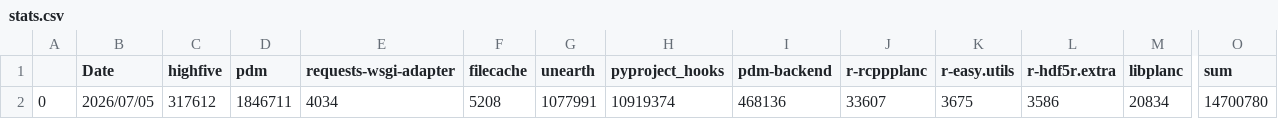
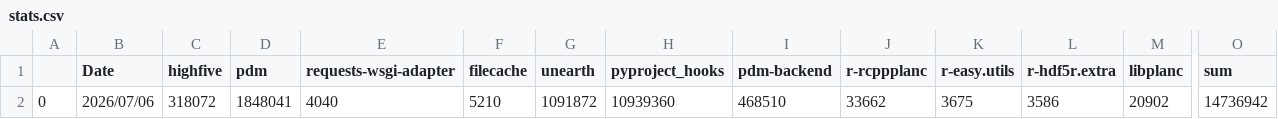
Before and after one commit to theAeon/conda-forge-contribution, a CSV file: stats.csv, drawn as a sheet; only a part is shown, gaps mark what is left out; the diff names each change by its address in the sheet, - before the commit and + after, or states it on an @@ line.

Commit message:
Deploying to main from @ theAeon/conda-forge-contribution@f00a684ec127dfdb20fe179ed053ab2a462c014e 🚀

```diff
--- a/stats.csv
+++ b/stats.csv
-B2 (Date): 2026/07/05
+B2 (Date): 2026/07/06
-C2 (highfive): 317612
+C2 (highfive): 318072
-D2 (pdm): 1846711
+D2 (pdm): 1848041
-E2 (requests-wsgi-adapter): 4034
+E2 (requests-wsgi-adapter): 4040
-F2 (filecache): 5208
+F2 (filecache): 5210
-G2 (unearth): 1077991
+G2 (unearth): 1091872
-H2 (pyproject_hooks): 10919374
+H2 (pyproject_hooks): 10939360
-I2 (pdm-backend): 468136
+I2 (pdm-backend): 468510
-J2 (r-rcppplanc): 33607
+J2 (r-rcppplanc): 33662
-M2 (libplanc): 20834
+M2 (libplanc): 20902
-O2 (sum): 14700780
+O2 (sum): 14736942
```
